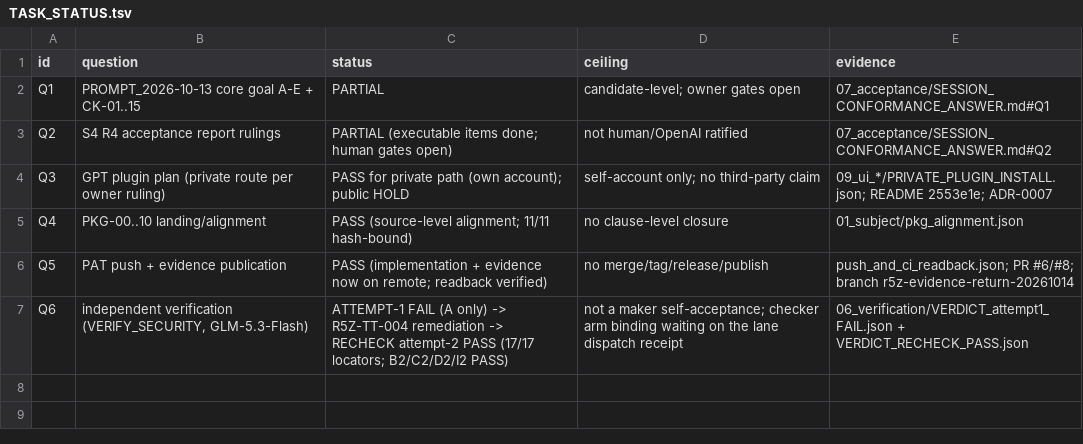
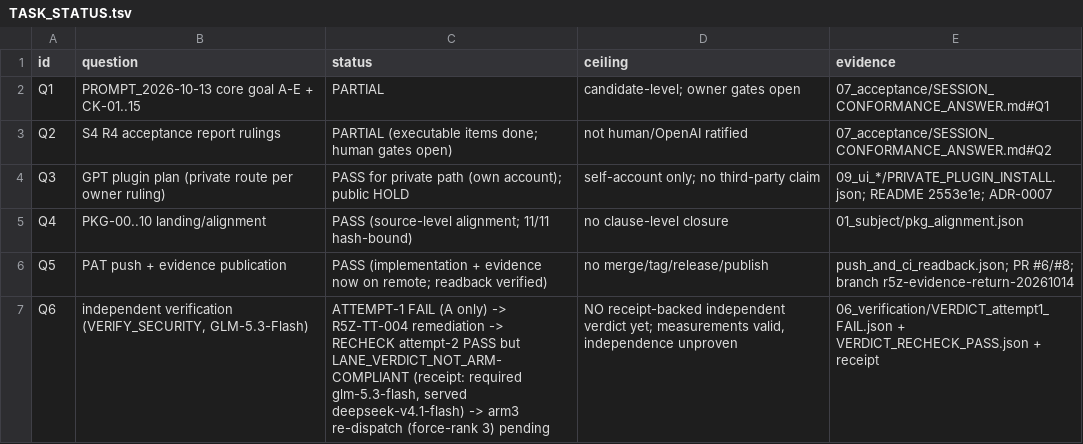
Before and after one commit to shw097-team/PIPD-LS-SP, a TSV file: .hgk/rounds/R5Z-20261014-session-conformance/07_acceptance/TASK_STATUS.tsv, drawn as a sheet.

Commit message:
R5Z: receipt-confirmed arm-binding defect (R5Z-TT-005) recorded with both lane receipts; recheck verdict labelled NOT_ARM-COMPLIANT; arm3 re-dispatch pending

```diff
--- a/.hgk/rounds/R5Z-20261014-session-conformance/07_acceptance/TASK_STATUS.tsv
+++ b/.hgk/rounds/R5Z-20261014-session-conformance/07_acceptance/TASK_STATUS.tsv
@@ -6,2 +6,2 @@ Q4	PKG-00..10 landing/alignment	PASS (source-level alignment; 11/11 hash-bound)
 Q5	PAT push + evidence publication	PASS (implementation + evidence now on remote; readback verified)	no merge/tag/release/publish	push_and_ci_readback.json; PR #6/#8; branch r5z-evidence-return-20261014
-Q6	independent verification (VERIFY_SECURITY, GLM-5.3-Flash)	ATTEMPT-1 FAIL (A only) -> R5Z-TT-004 remediation -> RECHECK attempt-2 PASS (17/17 locators; B2/C2/D2/I2 PASS)	not a maker self-acceptance; checker arm binding waiting on the lane dispatch receipt	06_verification/VERDICT_attempt1_FAIL.json + VERDICT_RECHECK_PASS.json
+Q6	independent verification (VERIFY_SECURITY, GLM-5.3-Flash)	ATTEMPT-1 FAIL (A only) -> R5Z-TT-004 remediation -> RECHECK attempt-2 PASS but LANE_VERDICT_NOT_ARM-COMPLIANT (receipt: required glm-5.3-flash, served deepseek-v4.1-flash) -> arm3 re-dispatch (force-rank 3) pending	NO receipt-backed independent verdict yet; measurements valid, independence unproven	06_verification/VERDICT_attempt1_FAIL.json + VERDICT_RECHECK_PASS.json + receipt
```
Also changed, not shown: PIPD_S4_R5Z_SESSION_CONFORMANCE_RETURN/TASK_STATUS.tsv, 9 other files.
